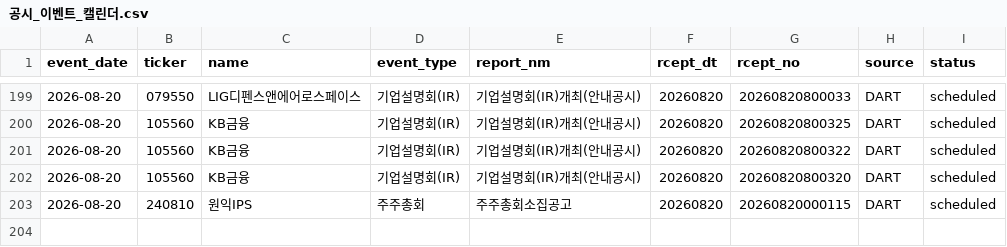
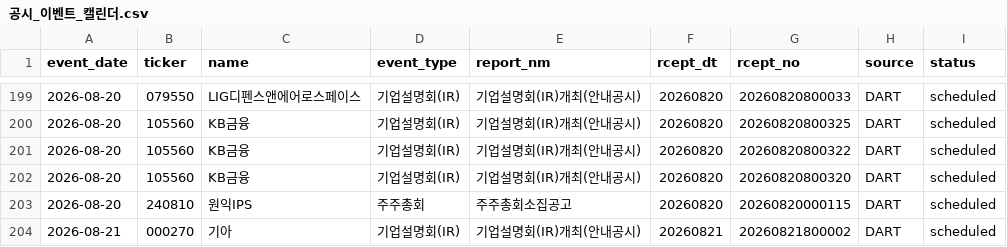
Before and after one commit to Lee-D-S/stock-signal-lab, a CSV file: ai 주가 변동 원인 분석/08_관찰기록/07_공시이벤트/공시_이벤트_캘린더.csv, drawn as a sheet; only a part is shown, gaps mark what is left out.

```diff
--- a/ai 주가 변동 원인 분석/08_관찰기록/07_공시이벤트/공시_이벤트_캘린더.csv
+++ b/ai 주가 변동 원인 분석/08_관찰기록/07_공시이벤트/공시_이벤트_캘린더.csv
@@ -203 +203,2 @@
 2026-08-20,240810,원익IPS,주주총회,주주총회소집공고,20260820,20260820000115,DART,scheduled
+2026-08-21,000270,기아,기업설명회(IR),기업설명회(IR)개최(안내공시),20260821,20260821800002,DART,scheduled
```
Also changed, not shown: 2 other files.
